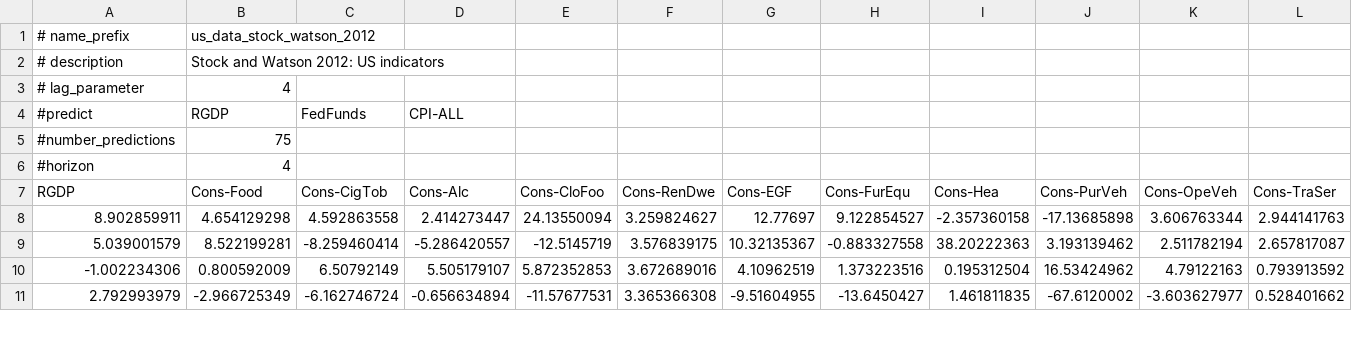
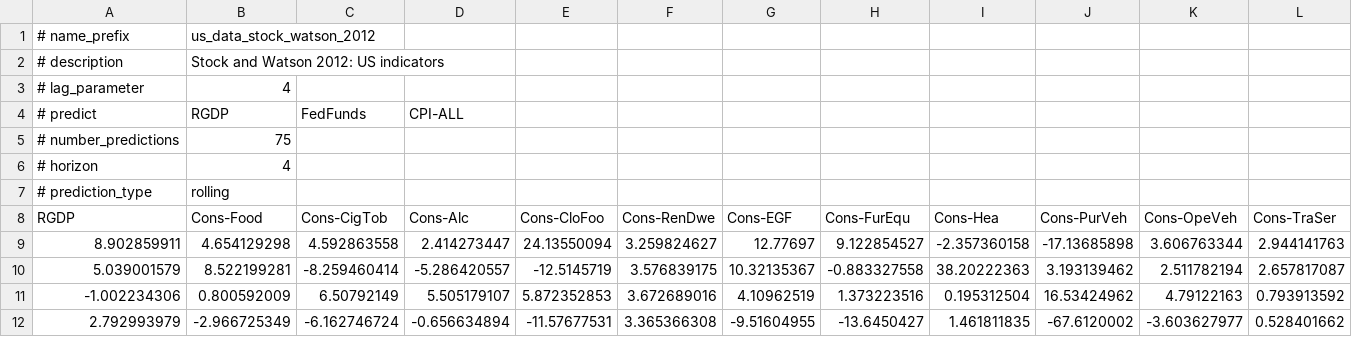
Before and after one commit to przymusp/causality-features-selection, a CSV file: data/ausmacrodata_JAPHV_2016.csv, drawn as a sheet; only a part is shown; rows hold the shown columns only; the diff names each change by its address in the sheet, - before the commit and + after, or states it on an @@ line.

Commit message:
add prediction_type to metadata

```diff
--- a/data/ausmacrodata_JAPHV_2016.csv
+++ b/data/ausmacrodata_JAPHV_2016.csv
-A4 (RGDP): #predict
+A4 (RGDP): # predict
-A5 (RGDP): #number_predictions
+A5 (RGDP): # number_predictions
-A6 (RGDP): #horizon
+A6 (RGDP): # horizon
+row 7: # prediction_type | rolling
```
